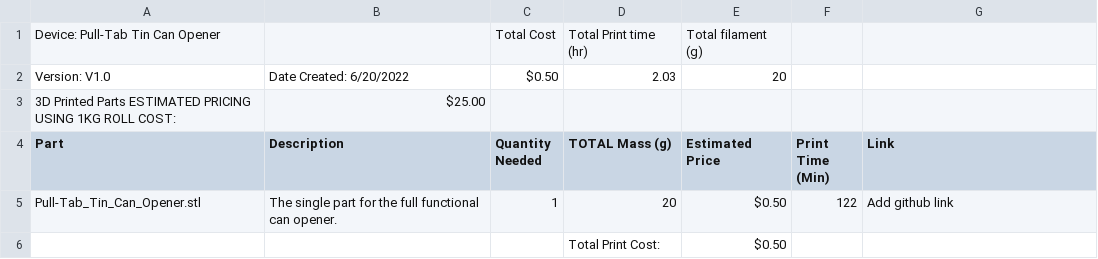
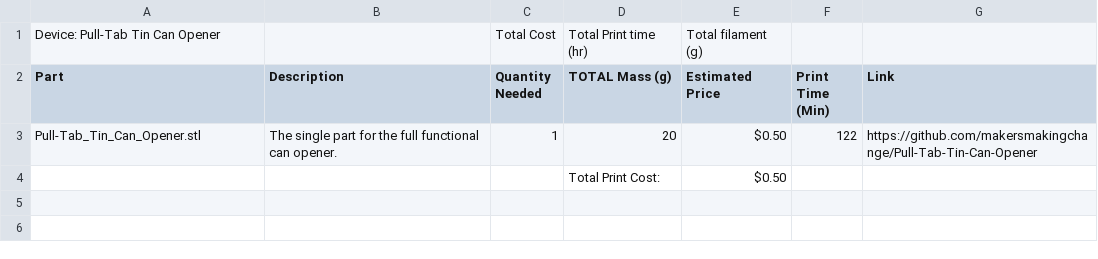
Before and after one commit to makersmakingchange/Pull-Tab-Tin-Can-Opener, a CSV file: Documentation/Pull-Tab_Tin_Can_Opener_BOM_V1.0.csv, drawn as a sheet; removed rows and columns are numbered as before the commit, all else as after; the diff names each change by its address in the sheet, - before the commit and + after, or states it on an @@ line.

```diff
--- a/Documentation/Pull-Tab_Tin_Can_Opener_BOM_V1.0.csv
+++ b/Documentation/Pull-Tab_Tin_Can_Opener_BOM_V1.0.csv
-row 2: Version: V1.0 | Date Created: 6/20/2022 | $0.50 | 2.03 | 20
-row 3: 3D Printed Parts ESTIMATED PRICING USING 1KG ROLL COST: | $25.00
-G3 (Link): Add github link
+G3 (Link): https://github.com/makersmakingchange/Pull-Tab-Tin-Can-Opener
```
Also changed, not shown: 2 other files.
